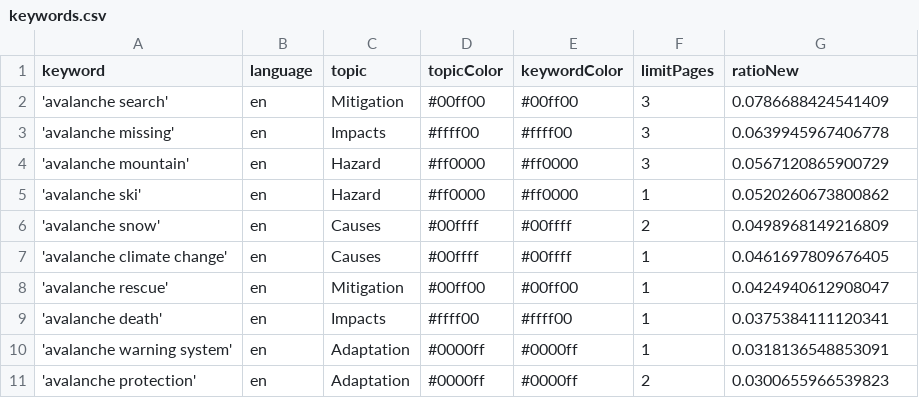
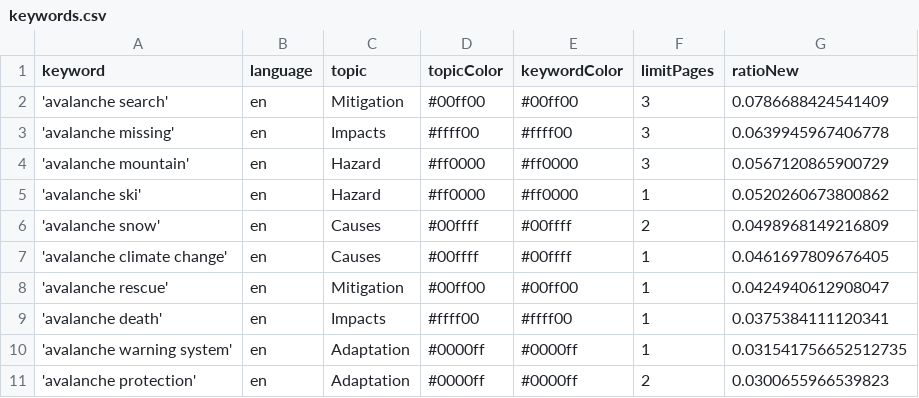
Before and after one commit to MarcoL95-news/avalancheIsComing, a CSV file: keywords.csv, drawn as a sheet.

```diff
--- a/keywords.csv
+++ b/keywords.csv
@@ -9,3 +9,3 @@ keyword,language,topic,topicColor,keywordColor,limitPages,ratioNew
 'avalanche death',en,Impacts,#ffff00,#ffff00,1,0.0375384111120341
-'avalanche warning system',en,Adaptation,#0000ff,#0000ff,1,0.0318136548853091
+'avalanche warning system',en,Adaptation,#0000ff,#0000ff,1,0.031541756652512735
 'avalanche protection',en,Adaptation,#0000ff,#0000ff,2,0.0300655966539823
```
Also changed, not shown: csv/news_2026_05.csv.
